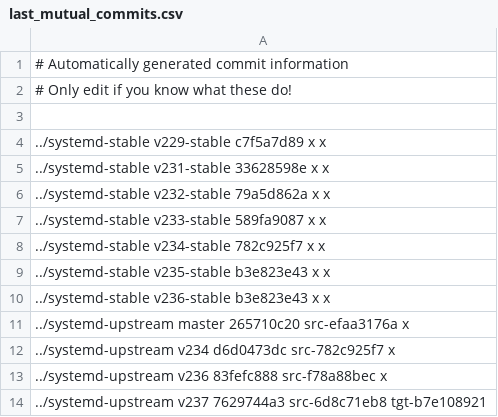
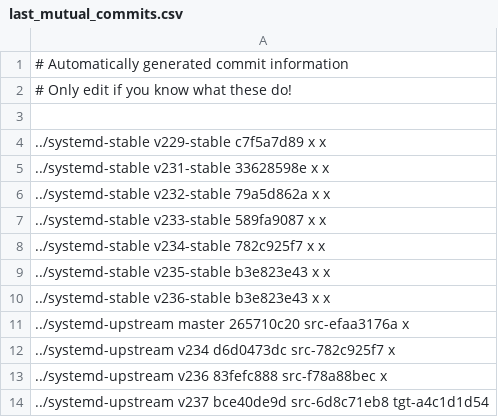
Before and after one commit to Yamakuzure/pwx-elogind-migration-tools, a CSV file: last_mutual_commits.csv, drawn as a sheet.

```diff
--- a/last_mutual_commits.csv
+++ b/last_mutual_commits.csv
@@ -13,2 +13,2 @@
 ../systemd-upstream v236        83fefc888 src-f78a88bec x
-../systemd-upstream v237        7629744a3 src-6d8c71eb8 tgt-b7e108921
+../systemd-upstream v237        bce40de9d src-6d8c71eb8 tgt-a4c1d1d54
```
Also changed, not shown: 1 other file.
